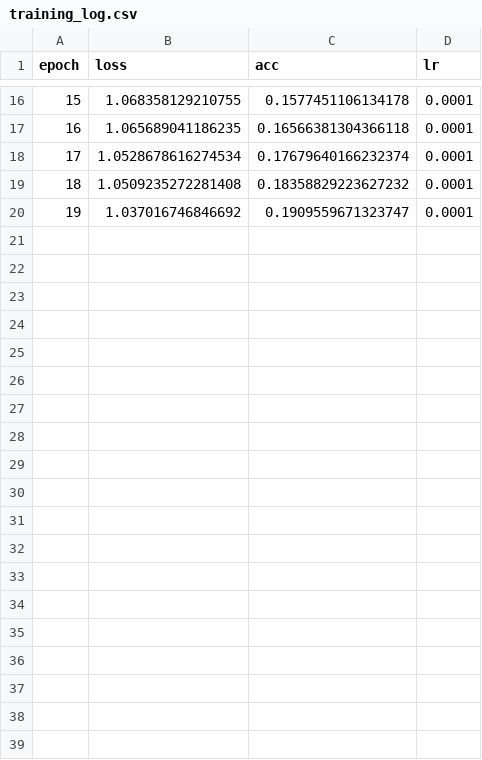
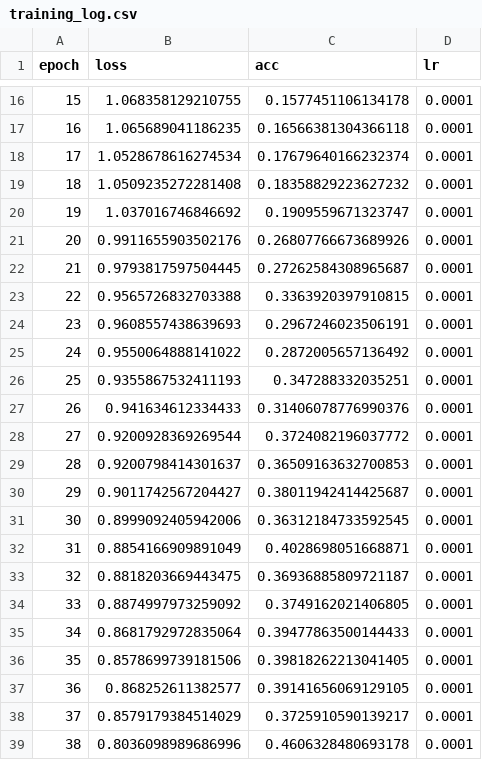
Before and after one commit to Ploychompoo-Nut/Code-3DReconstruction, a CSV file: Log/upper_lower/training_log.csv, drawn as a sheet; only a part is shown, gaps mark what is left out; the diff covers the shown part only.

Commit message:
optimize code epoch 55/150

```diff
--- a/Log/upper_lower/training_log.csv
+++ b/Log/upper_lower/training_log.csv
@@ -20 +20,20 @@ epoch,loss,acc,lr
 19,1.037016746846692,0.1909559671323747,0.0001
+20,0.9911655903502176,0.26807766673689926,0.0001
+21,0.9793817597504445,0.27262584308965687,0.0001
+22,0.9565726832703388,0.3363920397910815,0.0001
+23,0.9608557438639693,0.2967246023506191,0.0001
+24,0.9550064888141022,0.2872005657136492,0.0001
+25,0.9355867532411193,0.347288332035251,0.0001
+26,0.941634612334433,0.31406078776990376,0.0001
+27,0.9200928369269544,0.3724082196037772,0.0001
+28,0.9200798414301637,0.36509163632700853,0.0001
+29,0.9011742567204427,0.38011942414425687,0.0001
+30,0.8999092405942006,0.36312184733592545,0.0001
+31,0.8854166909891049,0.4028698051668871,0.0001
+32,0.8818203669443475,0.36936885809721187,0.0001
+33,0.8874997973259092,0.3749162021406805,0.0001
+34,0.8681792972835064,0.39477863500144433,0.0001
+35,0.8578699739181506,0.39818262213041405,0.0001
+36,0.868252611382577,0.39141656069129105,0.0001
+37,0.8579179384514029,0.3725910590139217,0.0001
+38,0.8036098989686996,0.4606328480693178,0.0001
```
Also changed, not shown: 16 added rows elsewhere in this file, 47 other files.
